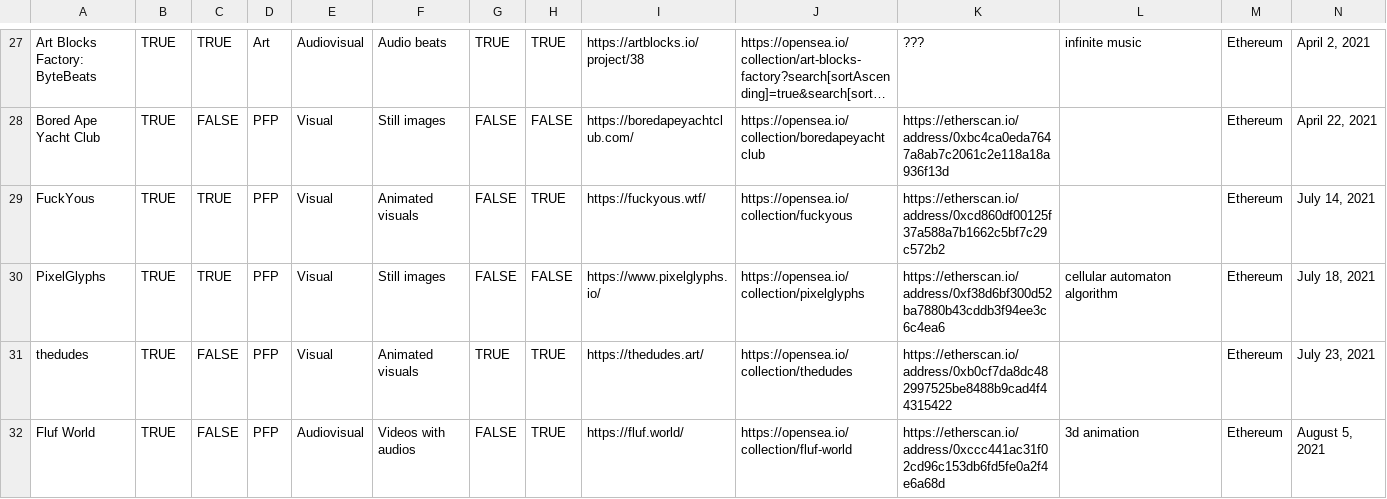
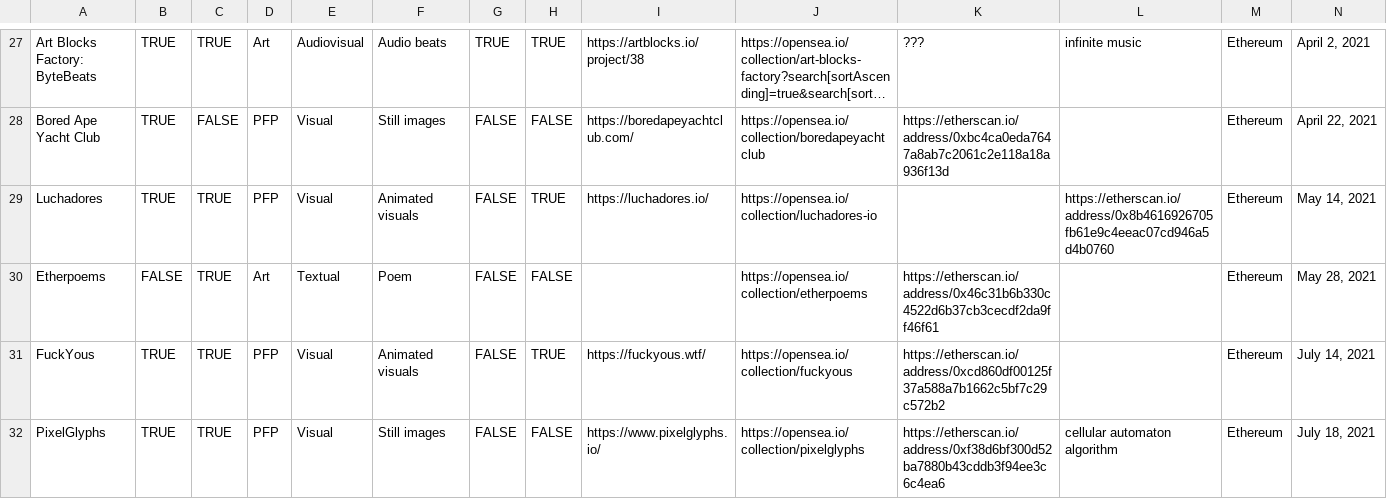
Before and after one commit to chainleft/nft.observer, a CSV file: nfts.csv, drawn as a sheet; only a part is shown, gaps mark what is left out; the shorter side is filled out with more unchanged rows; long unchanged cells end in …; the diff names each change by its address in the sheet, - before the commit and + after, or states it on an @@ line.

Commit message:
Add files via upload

```diff
--- a/nfts.csv
+++ b/nfts.csv
+row 29: Luchadores | TRUE | TRUE | PFP | Visual | Animated visuals | FALSE | TRUE | https://luchadores.io/ | https://opensea.io/collection/luchadores-io |  | https://etherscan.io/address/0x8b4616926705fb61e9c4eeac07cd946a5d4b0760 | Ethereum | May 14, 2021
+row 30: Etherpoems | FALSE | TRUE | Art | Textual | Poem | FALSE | FALSE |  | https://opensea.io/collection/etherpoems | https://etherscan.io/address/0x46c31b6b330c4522d6b37cb3cecdf2da9ff46f61 |  | Ethereum | May 28, 2021
```
